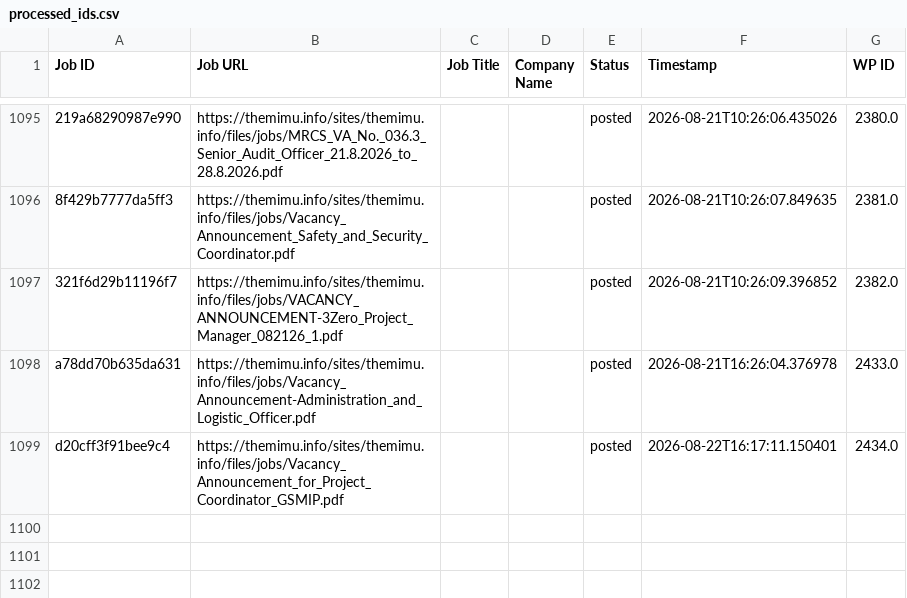
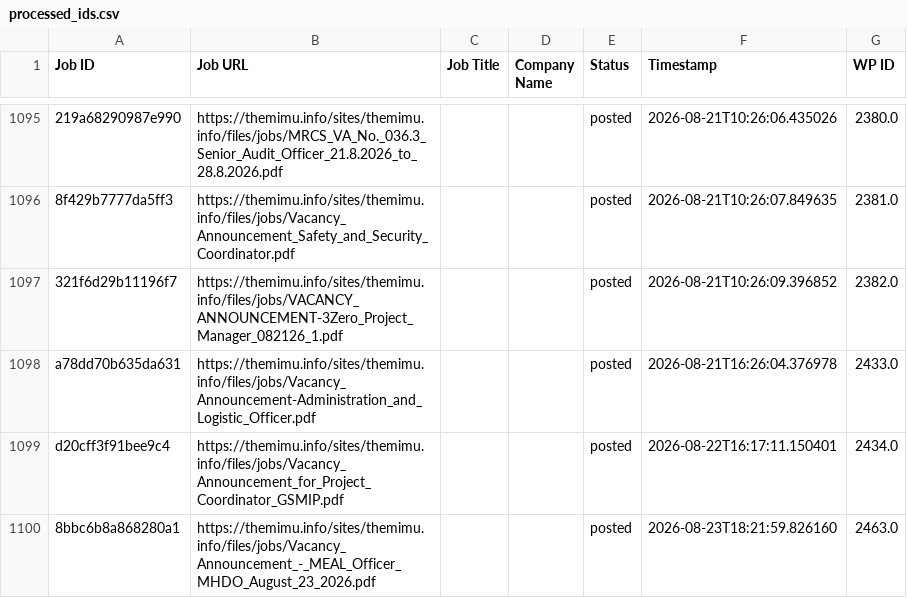
Before and after one commit to projectfetcher/mm, a CSV file: processed_ids.csv, drawn as a sheet; only a part is shown, gaps mark what is left out; the diff names each change by its address in the sheet, - before the commit and + after, or states it on an @@ line.

```diff
--- a/processed_ids.csv
+++ b/processed_ids.csv
+row 1100: 8bbc6b8a868280a1 | https://themimu.info/sites/themimu.info/files/jobs/Vacancy_Announcement_-_MEAL_Officer_MHDO_August_23_2026.pdf |  |  | posted | 2026-08-23T18:21:59.826160 | 2463.0
```
